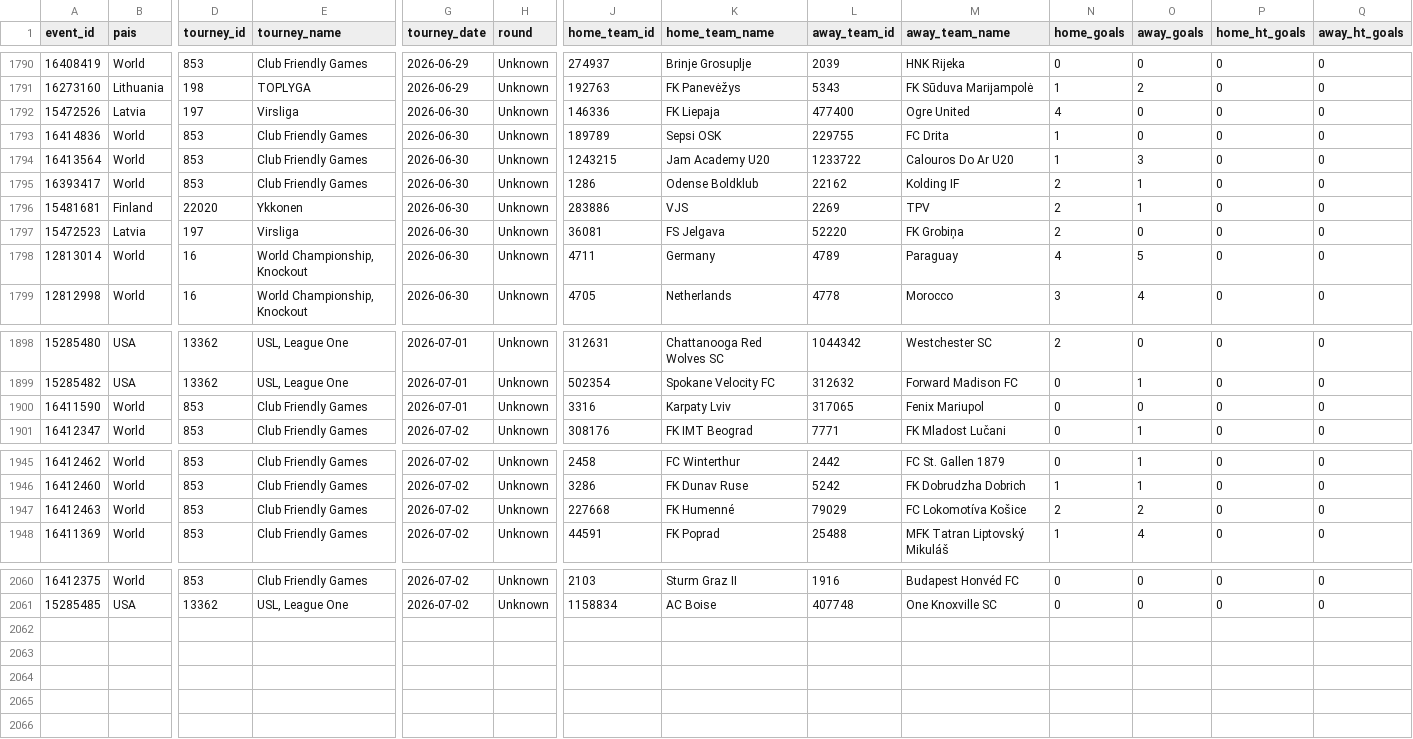
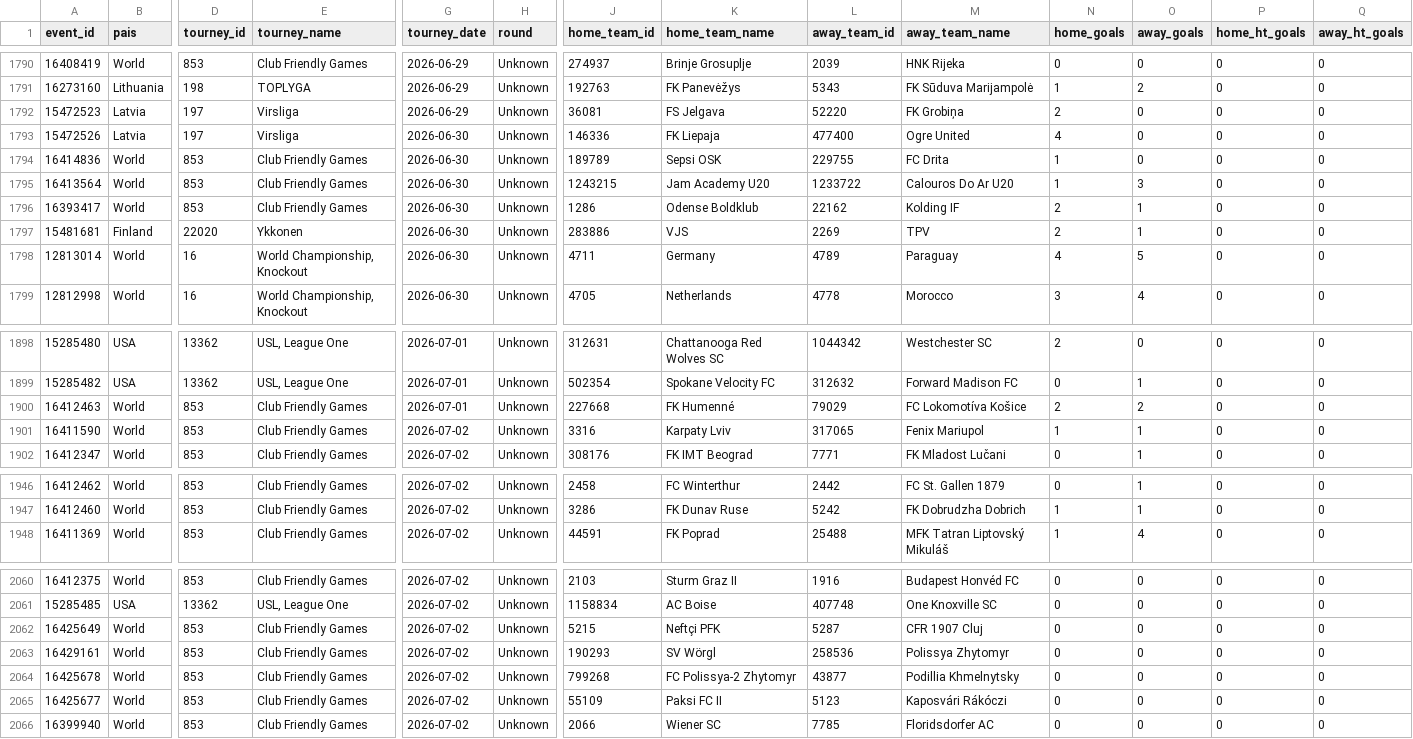
Before and after one commit to rovivadigital-cpu/futbol, a CSV file: datos/futbol_historico.csv, drawn as a sheet; only a part is shown, gaps mark what is left out; removed rows and columns are numbered as before the commit, all else as after; rows hold the shown columns only; the diff covers the shown part only; the diff names each change by its address in the sheet, - before the commit and + after, or states it on an @@ line.

Commit message:
Actualización automática del CSV

```diff
--- a/datos/futbol_historico.csv
+++ b/datos/futbol_historico.csv
+row 1792: 15472523 | Latvia | 197 | Virsliga | 2026-06-29 | Unknown | 36081 | FS Jelgava | 52220 | FK Grobiņa | 2 | 0 | 0 | 0
-row 1797: 15472523 | Latvia | 197 | Virsliga | 2026-06-30 | Unknown | 36081 | FS Jelgava | 52220 | FK Grobiņa | 2 | 0 | 0 | 0
+row 1900: 16412463 | World | 853 | Club Friendly Games | 2026-07-01 | Unknown | 227668 | FK Humenné | 79029 | FC Lokomotíva Košice | 2 | 2 | 0 | 0
-G1901 (tourney_date): 2026-07-01
+G1901 (tourney_date): 2026-07-02
-N1901 (home_goals): 0
+N1901 (home_goals): 1
-O1901 (away_goals): 0
+O1901 (away_goals): 1
-row 1947: 16412463 | World | 853 | Club Friendly Games | 2026-07-02 | Unknown | 227668 | FK Humenné | 79029 | FC Lokomotíva Košice | 2 | 2 | 0 | 0
+row 2062: 16425649 | World | 853 | Club Friendly Games | 2026-07-02 | Unknown | 5215 | Neftçi PFK | 5287 | CFR 1907 Cluj | 0 | 0 | 0 | 0
+row 2063: 16429161 | World | 853 | Club Friendly Games | 2026-07-02 | Unknown | 190293 | SV Wörgl | 258536 | Polissya Zhytomyr | 0 | 0 | 0 | 0
+row 2064: 16425678 | World | 853 | Club Friendly Games | 2026-07-02 | Unknown | 799268 | FC Polissya-2 Zhytomyr | 43877 | Podillia Khmelnytsky | 0 | 0 | 0 | 0
+row 2065: 16425677 | World | 853 | Club Friendly Games | 2026-07-02 | Unknown | 55109 | Paksi FC II | 5123 | Kaposvári Rákóczi | 0 | 0 | 0 | 0
+row 2066: 16399940 | World | 853 | Club Friendly Games | 2026-07-02 | Unknown | 2066 | Wiener SC | 7785 | Floridsdorfer AC | 0 | 0 | 0 | 0
```
Also changed, not shown: 11 edited cells elsewhere in this file.
